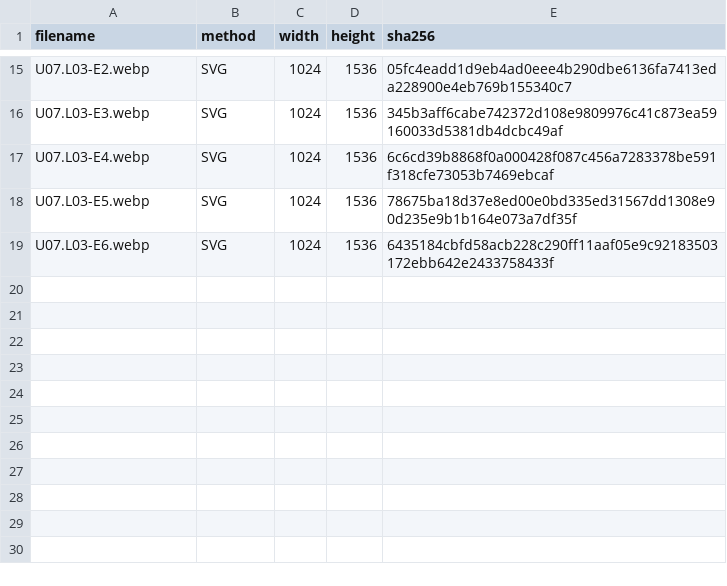
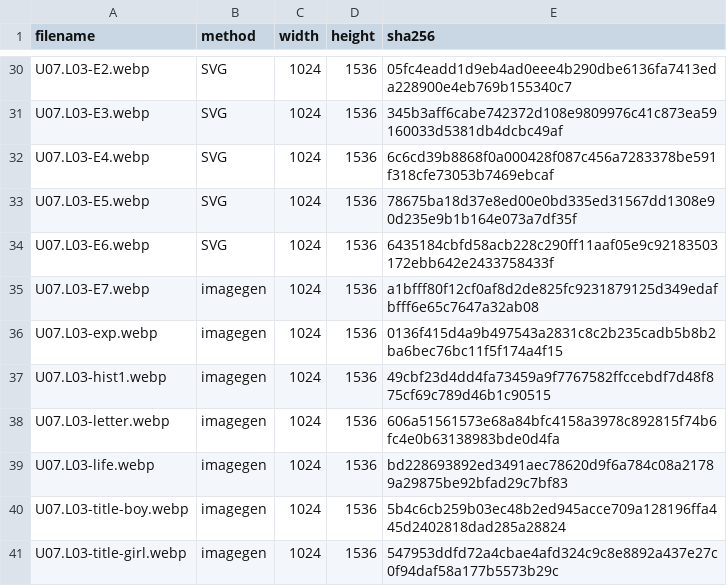
Before and after one commit to Feras-glitch/human-body, a CSV file: art-sources/U07/status.csv, drawn as a sheet; only a part is shown, gaps mark what is left out; the diff covers the shown part only.

```diff
--- a/art-sources/U07/status.csv
+++ b/art-sources/U07/status.csv
@@ -19 +34,8 @@ U07.L03-E5.webp,SVG,1024,1536,78675ba18d37e8ed00e0bd335ed31567dd1308e90d235e9b1b
 U07.L03-E6.webp,SVG,1024,1536,6435184cbfd58acb228c290ff11aaf05e9c92183503172ebb642e2433758433f
+U07.L03-E7.webp,imagegen,1024,1536,a1bfff80f12cf0af8d2de825fc9231879125d349edafbfff6e65c7647a32ab08
+U07.L03-exp.webp,imagegen,1024,1536,0136f415d4a9b497543a2831c8c2b235cadb5b8b2ba6bec76bc11f5f174a4f15
+U07.L03-hist1.webp,imagegen,1024,1536,49cbf23d4dd4fa73459a9f7767582ffccebdf7d48f875cf69c789d46b1c90515
+U07.L03-letter.webp,imagegen,1024,1536,606a51561573e68a84bfc4158a3978c892815f74b6fc4e0b63138983bde0d4fa
+U07.L03-life.webp,imagegen,1024,1536,bd228693892ed3491aec78620d9f6a784c08a21789a29875be92bfad29c7bf83
+U07.L03-title-boy.webp,imagegen,1024,1536,5b4c6cb259b03ec48b2ed945acce709a128196ffa445d2402818dad285a28824
+U07.L03-title-girl.webp,imagegen,1024,1536,547953ddfd72a4cbae4afd324c9c8e8892a437e27c0f94daf58a177b5573b29c
```
Also changed, not shown: 15 added rows elsewhere in this file, 59 other files.
